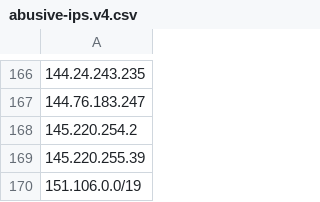
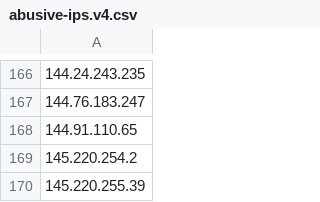
Before and after one commit to avidansternberg/project-blocklist, a CSV file: abusive-ips.v4.csv, drawn as a sheet; only a part is shown, gaps mark what is left out; the shorter side is filled out with more unchanged rows.

Commit message:
Adding abusive IP and new malware domains

```diff
--- a/abusive-ips.v4.csv
+++ b/abusive-ips.v4.csv
@@ -167,2 +167,3 @@
 144.76.183.247
+144.91.110.65
 145.220.254.2
```
Also changed, not shown: scam.csv, 1 other file.
